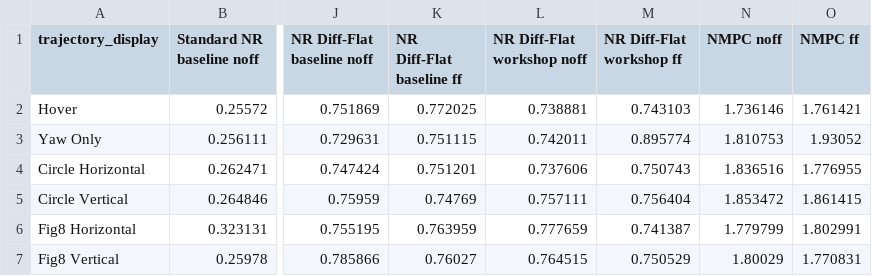
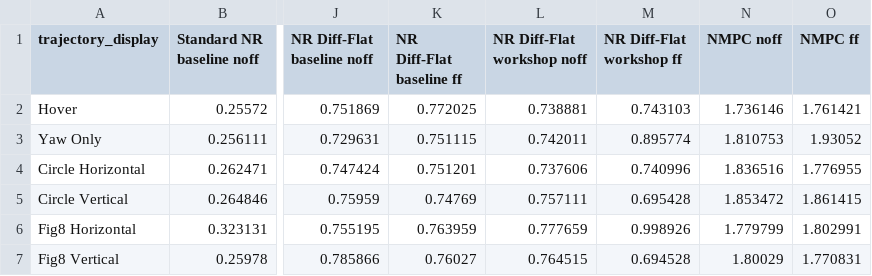
Before and after one commit to evannsm/contraction_controller_px4, a CSV file: docs/generated/pre_fig8_matrix_20260402/comp_time_table.csv, drawn as a sheet; only a part is shown, gaps mark what is left out; the diff names each change by its address in the sheet, - before the commit and + after, or states it on an @@ line.

```diff
--- a/docs/generated/pre_fig8_matrix_20260402/comp_time_table.csv
+++ b/docs/generated/pre_fig8_matrix_20260402/comp_time_table.csv
-M4 (NR Diff-Flat workshop ff): 0.750743
+M4 (NR Diff-Flat workshop ff): 0.740996
-M5 (NR Diff-Flat workshop ff): 0.756404
+M5 (NR Diff-Flat workshop ff): 0.695428
-M6 (NR Diff-Flat workshop ff): 0.741387
+M6 (NR Diff-Flat workshop ff): 0.998926
-M7 (NR Diff-Flat workshop ff): 0.750529
+M7 (NR Diff-Flat workshop ff): 0.694528
```
Also changed, not shown: docs/generated/pre_fig8_matrix_20260402/executive_summary.csv, docs/generated/pre_fig8_matrix_20260402/nr_enhanced_retune_candidates.csv, 30 other files.
